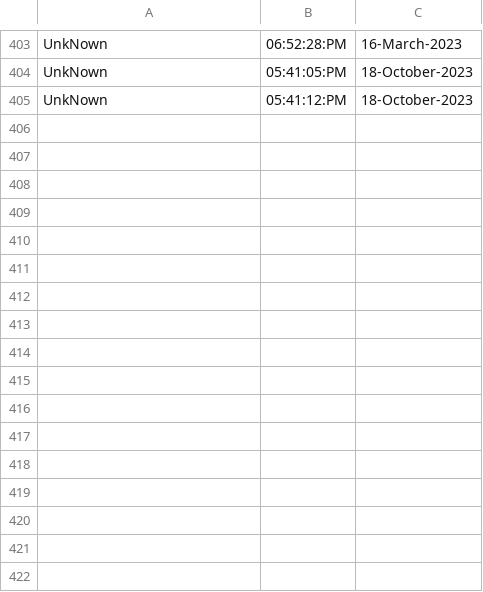
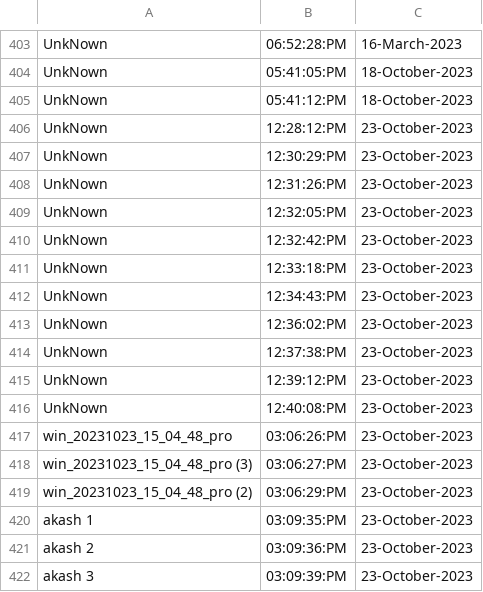
Before and after one commit to AkashSCIENTIST/sphincs-compressed, a CSV file: Attendance.csv, drawn as a sheet; only a part is shown, gaps mark what is left out; the diff names each change by its address in the sheet, - before the commit and + after, or states it on an @@ line.

```diff
--- a/Attendance.csv
+++ b/Attendance.csv
+row 406: UnkNown | 12:28:12:PM | 23-October-2023
+row 407: UnkNown | 12:30:29:PM | 23-October-2023
+row 408: UnkNown | 12:31:26:PM | 23-October-2023
+row 409: UnkNown | 12:32:05:PM | 23-October-2023
+row 410: UnkNown | 12:32:42:PM | 23-October-2023
+row 411: UnkNown | 12:33:18:PM | 23-October-2023
+row 412: UnkNown | 12:34:43:PM | 23-October-2023
+row 413: UnkNown | 12:36:02:PM | 23-October-2023
+row 414: UnkNown | 12:37:38:PM | 23-October-2023
+row 415: UnkNown | 12:39:12:PM | 23-October-2023
+row 416: UnkNown | 12:40:08:PM | 23-October-2023
+row 417: win_20231023_15_04_48_pro | 03:06:26:PM | 23-October-2023
+row 418: win_20231023_15_04_48_pro (3) | 03:06:27:PM | 23-October-2023
+row 419: win_20231023_15_04_48_pro (2) | 03:06:29:PM | 23-October-2023
+row 420: akash 1 | 03:09:35:PM | 23-October-2023
+row 421: akash 2 | 03:09:36:PM | 23-October-2023
+row 422: akash 3 | 03:09:39:PM | 23-October-2023
```
Also changed, not shown: result.csv, 9 other files.
